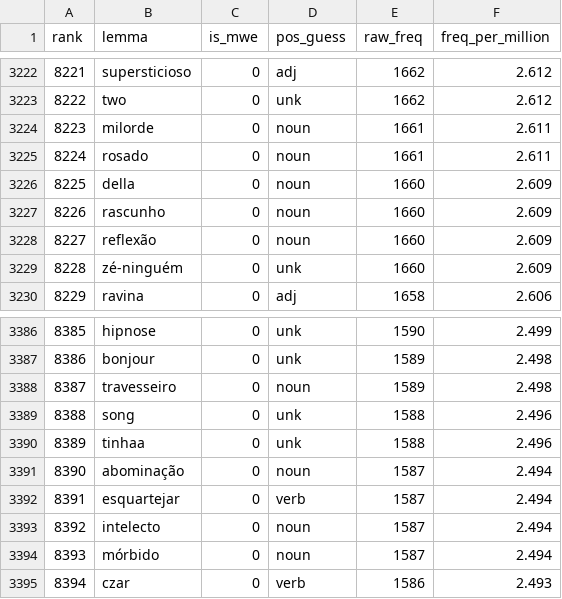
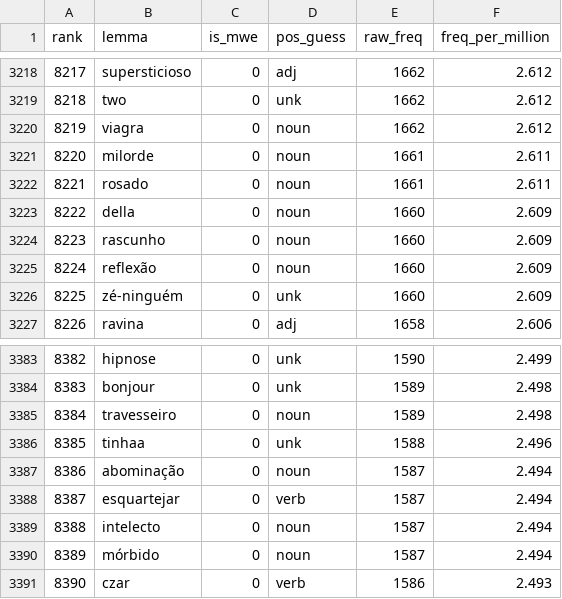
Before and after one commit to jamminalley/EPspokenfrequency, a CSV file: out_rebuild_stage2/ep_spoken_5001_10000.csv, drawn as a sheet; only a part is shown, gaps mark what is left out; removed rows and columns are numbered as before the commit, all else as after; the diff covers the shown part only; the diff names each change by its address in the sheet, - before the commit and + after, or states it on an @@ line.

```diff
--- a/out_rebuild_stage2/ep_spoken_5001_10000.csv
+++ b/out_rebuild_stage2/ep_spoken_5001_10000.csv
@@ column A (rank) renumbered between rows 2 and 4997 @@
+row 3220: 8219 | viagra | 0 | noun | 1662 | 2.612
-row 3389: 8388 | song | 0 | unk | 1588 | 2.496
```
Also changed, not shown: 4 added rows and 4 removed rows elsewhere in this file, out_rebuild_stage2/ep_spoken_5001_10000.tsv, out_rebuild_stage2/ep_spoken_5001_10000_anki_enrichable.tsv, 19 other files.
